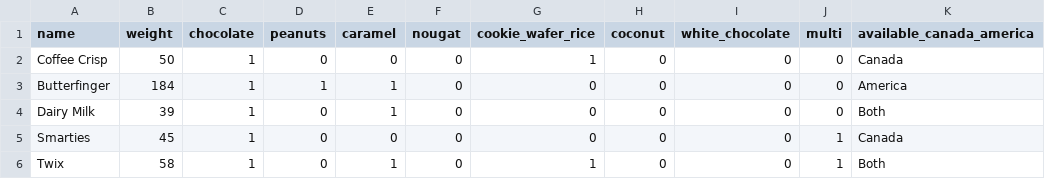
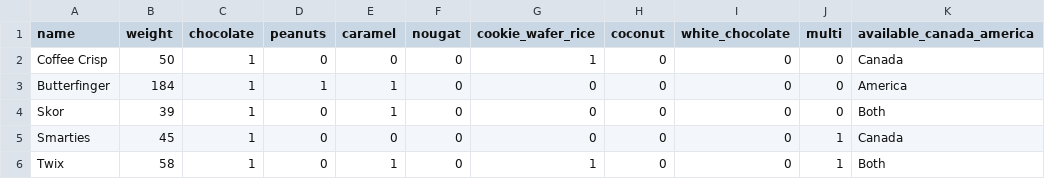
Before and after one commit to kashanuk/PPDS_Data, a CSV file: candybars.csv, drawn as a sheet; only a part is shown.

Commit message:
Add files via upload

```diff
--- a/candybars.csv
+++ b/candybars.csv
@@ -3,3 +3,3 @@ Coffee Crisp,50,1,0,0,0,1,0,0,0,Canada
 Butterfinger,184,1,1,1,0,0,0,0,0,America
-Dairy Milk,39,1,0,1,0,0,0,0,0,Both
+Skor,39,1,0,1,0,0,0,0,0,Both
 Smarties,45,1,0,0,0,0,0,0,1,Canada
```
